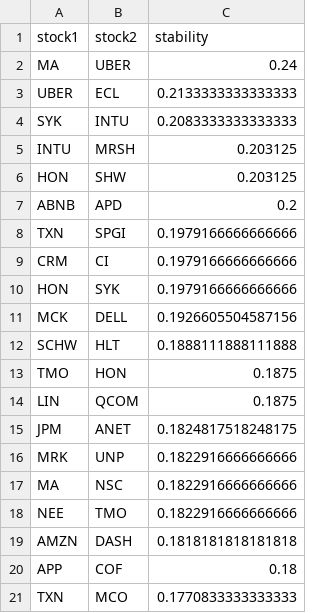
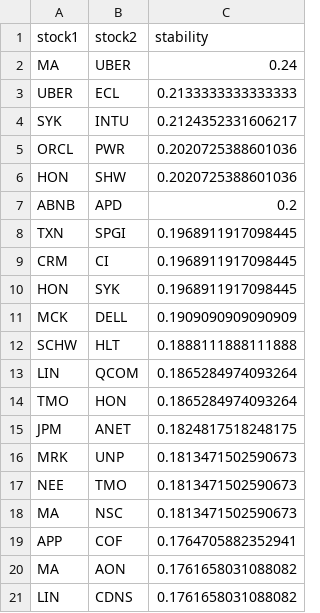
Before and after one commit to AkshayVarshith/Statistical-Arbitrage, a CSV file: results/final_top20_pairs.csv, drawn as a sheet.

```diff
--- a/results/final_top20_pairs.csv
+++ b/results/final_top20_pairs.csv
@@ -3,19 +3,19 @@ MA,UBER,0.24
 UBER,ECL,0.2133333333333333
-SYK,INTU,0.2083333333333333
-INTU,MRSH,0.203125
-HON,SHW,0.203125
+SYK,INTU,0.2124352331606217
+ORCL,PWR,0.2020725388601036
+HON,SHW,0.2020725388601036
 ABNB,APD,0.2
-TXN,SPGI,0.1979166666666666
-CRM,CI,0.1979166666666666
-HON,SYK,0.1979166666666666
-MCK,DELL,0.1926605504587156
+TXN,SPGI,0.1968911917098445
+CRM,CI,0.1968911917098445
+HON,SYK,0.1968911917098445
+MCK,DELL,0.1909090909090909
 SCHW,HLT,0.1888111888111888
-TMO,HON,0.1875
-LIN,QCOM,0.1875
+LIN,QCOM,0.1865284974093264
+TMO,HON,0.1865284974093264
 JPM,ANET,0.1824817518248175
-MRK,UNP,0.1822916666666666
-MA,NSC,0.1822916666666666
-NEE,TMO,0.1822916666666666
-AMZN,DASH,0.1818181818181818
-APP,COF,0.18
-TXN,MCO,0.1770833333333333
+MRK,UNP,0.1813471502590673
+NEE,TMO,0.1813471502590673
+MA,NSC,0.1813471502590673
+APP,COF,0.1764705882352941
+MA,AON,0.1761658031088082
+LIN,CDNS,0.1761658031088082
```
Also changed, not shown: results/engle_granger_full_results.csv, results/fdr_surviving_pairs.csv, 47 other files.
